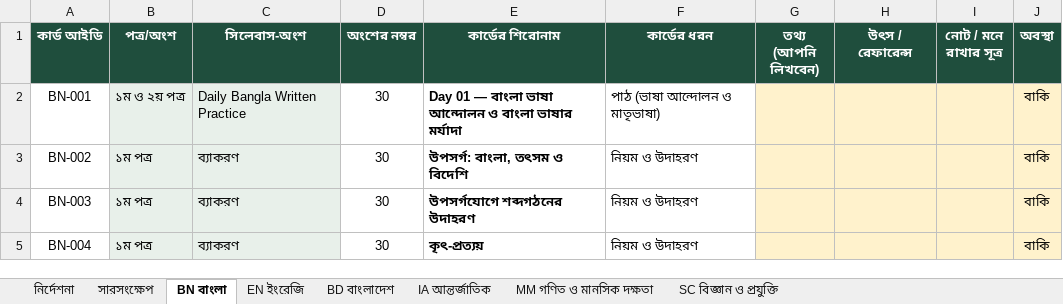
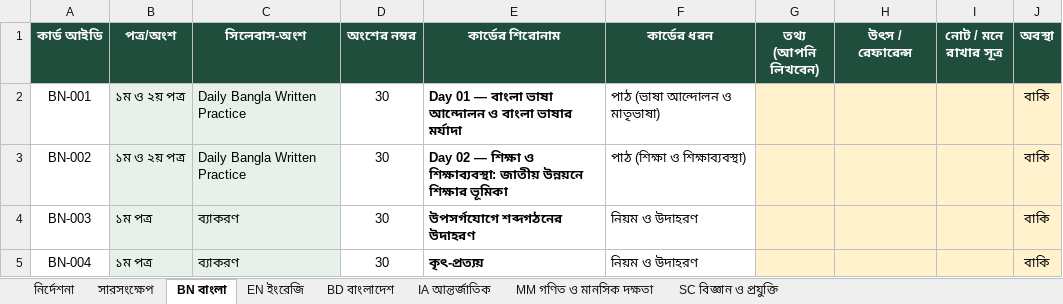
Before and after one commit to tariqulhuq1996-cmd/BCS, an Excel workbook: content/written-cards/BCS_Written_Info_Cards.xlsx, sheet BN বাংলা, drawn as a sheet; only a part is shown; values as stored, in another font and other column widths than the file's, no borders; the diff names each change by its address in the sheet, - before the commit and + after, or states it on an @@ line.

```diff
--- a/content/written-cards/BCS_Written_Info_Cards.xlsx (sheet BN বাংলা)
+++ b/content/written-cards/BCS_Written_Info_Cards.xlsx (sheet BN বাংলা)
-B3 (পত্র/অংশ): ১ম পত্র
+B3 (পত্র/অংশ): ১ম ও ২য় পত্র
-C3 (সিলেবাস-অংশ): ব্যাকরণ
+C3 (সিলেবাস-অংশ): Daily Bangla Written Practice
-E3 (কার্ডের শিরোনাম): উপসর্গ: বাংলা, তৎসম ও বিদেশি
+E3 (কার্ডের শিরোনাম): Day 02 — শিক্ষা ও শিক্ষাব্যবস্থা: জাতীয় উন্নয়নে শিক্ষার ভূমিকা
-F3 (কার্ডের ধরন): নিয়ম ও উদাহরণ
+F3 (কার্ডের ধরন): পাঠ (শিক্ষা ও শিক্ষাব্যবস্থা)
```
Also changed, not shown: 3 other files.
